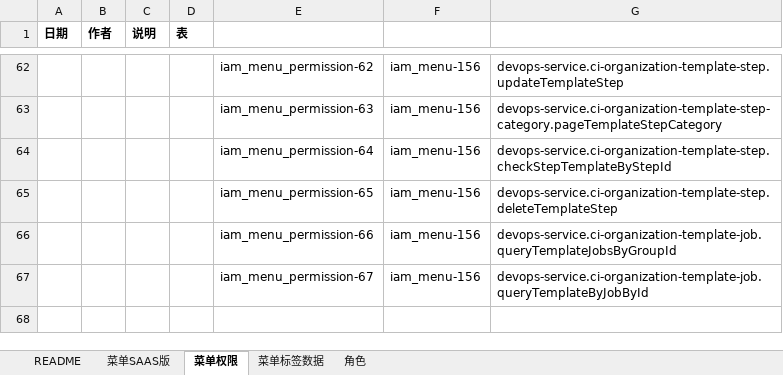
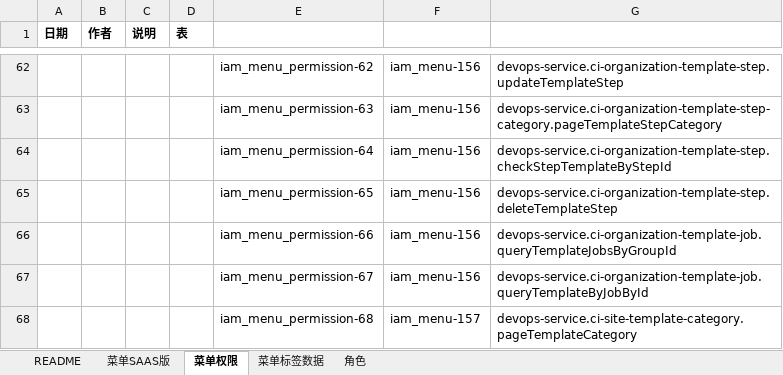
Before and after one commit to open-hand/devops-service-business-plugin, an Excel workbook: src/main/resources/script/db/init-data/devops_service/hzero_platform/hzero-iam-business-menu-user-role-label.xlsx, sheet 菜单权限, drawn as a sheet; only a part is shown, gaps mark what is left out; values as stored, in another font and other column widths than the file's, no borders; the diff names each change by its address in the sheet, - before the commit and + after, or states it on an @@ line.

Commit message:
[ADD]平台层创建流水线模板获取流水线分类权限集

```diff
--- a/src/main/resources/script/db/init-data/devops_service/hzero_platform/hzero-iam-business-menu-user-role-label.xlsx (sheet 菜单权限)
+++ b/src/main/resources/script/db/init-data/devops_service/hzero_platform/hzero-iam-business-menu-user-role-label.xlsx (sheet 菜单权限)
+row 68:  |  |  |  | iam_menu_permission-68 | iam_menu-157 | devops-service.ci-site-template-category.pageTemplateCategory
```
